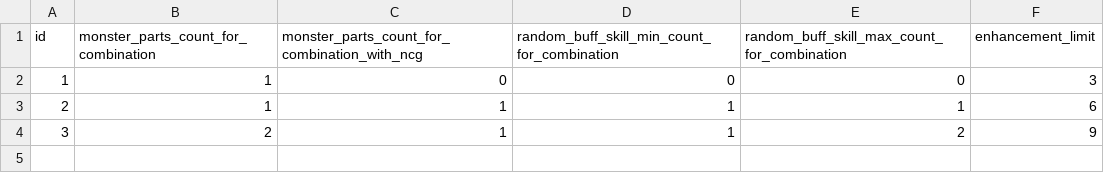
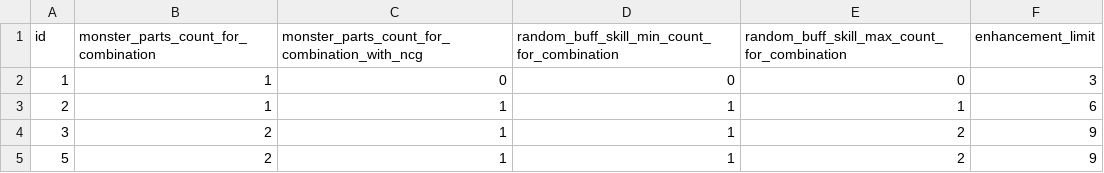
Before and after one commit to planetarium/NineChronicles, a CSV file: nekoyume/Assets/AddressableAssets/TableCSV/ItemConfigForGradeSheet.csv, drawn as a sheet; the diff names each change by its address in the sheet, - before the commit and + after, or states it on an @@ line.

```diff
--- a/nekoyume/Assets/AddressableAssets/TableCSV/ItemConfigForGradeSheet.csv
+++ b/nekoyume/Assets/AddressableAssets/TableCSV/ItemConfigForGradeSheet.csv
+row 5: 5 | 2 | 1 | 1 | 2 | 9
```
Also changed, not shown: nekoyume/Assets/AddressableAssets/TableCSV/EquipmentItemSheet.csv, nekoyume/Assets/Resources/Localization/item_description.csv, 11 other files.
